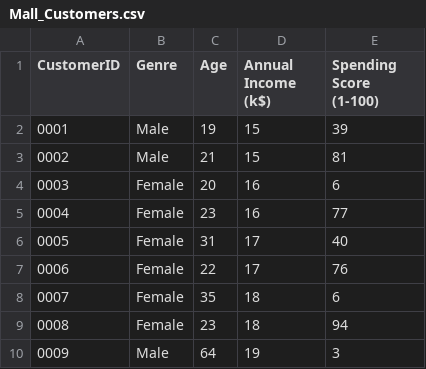
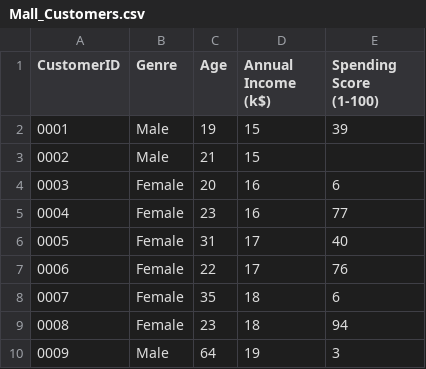
Before and after one commit to Ol1g2195/dataset, a CSV file: Mall_Customers.csv, drawn as a sheet; only a part is shown.

Commit message:
Update Mall_Customers.csv

```diff
--- a/Mall_Customers.csv
+++ b/Mall_Customers.csv
@@ -2,3 +2,3 @@ CustomerID,Genre,Age,Annual Income (k$),Spending Score (1-100)
 0001,Male,19,15,39
-0002,Male,21,15,81
+0002,Male,21,15
 0003,Female,20,16,6
```
